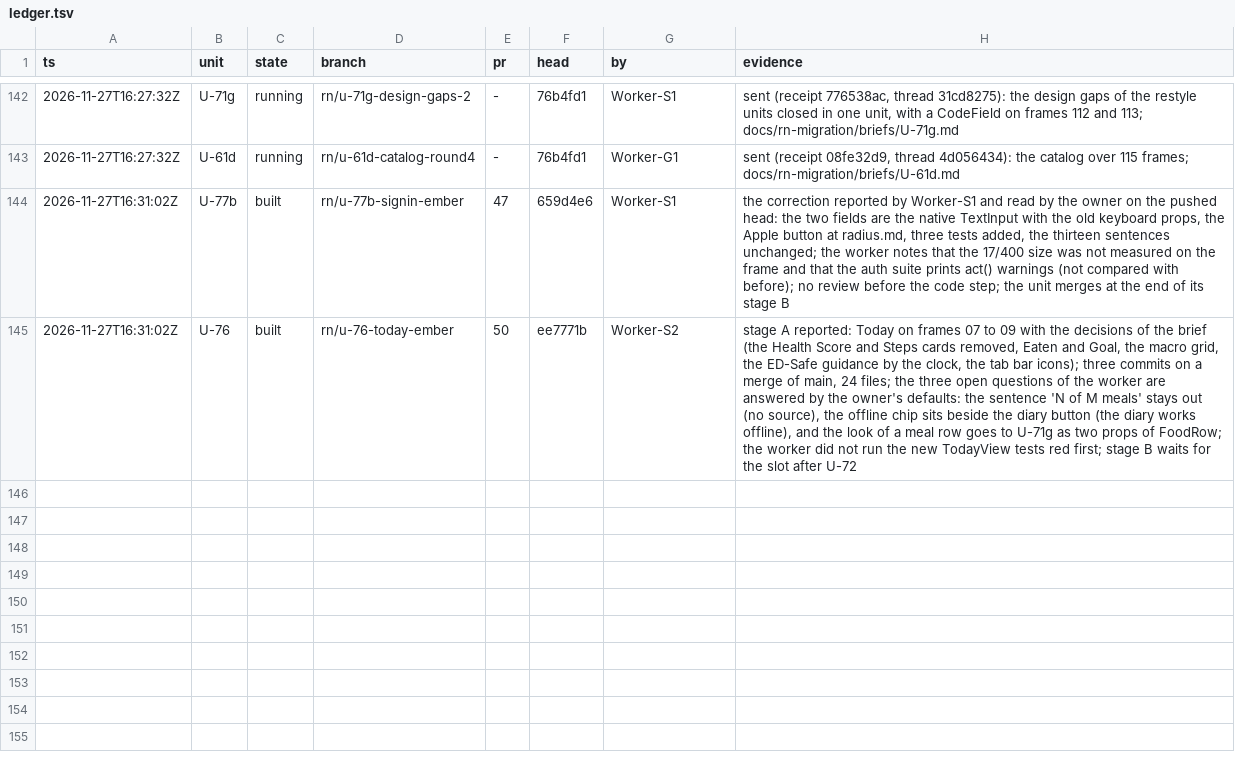
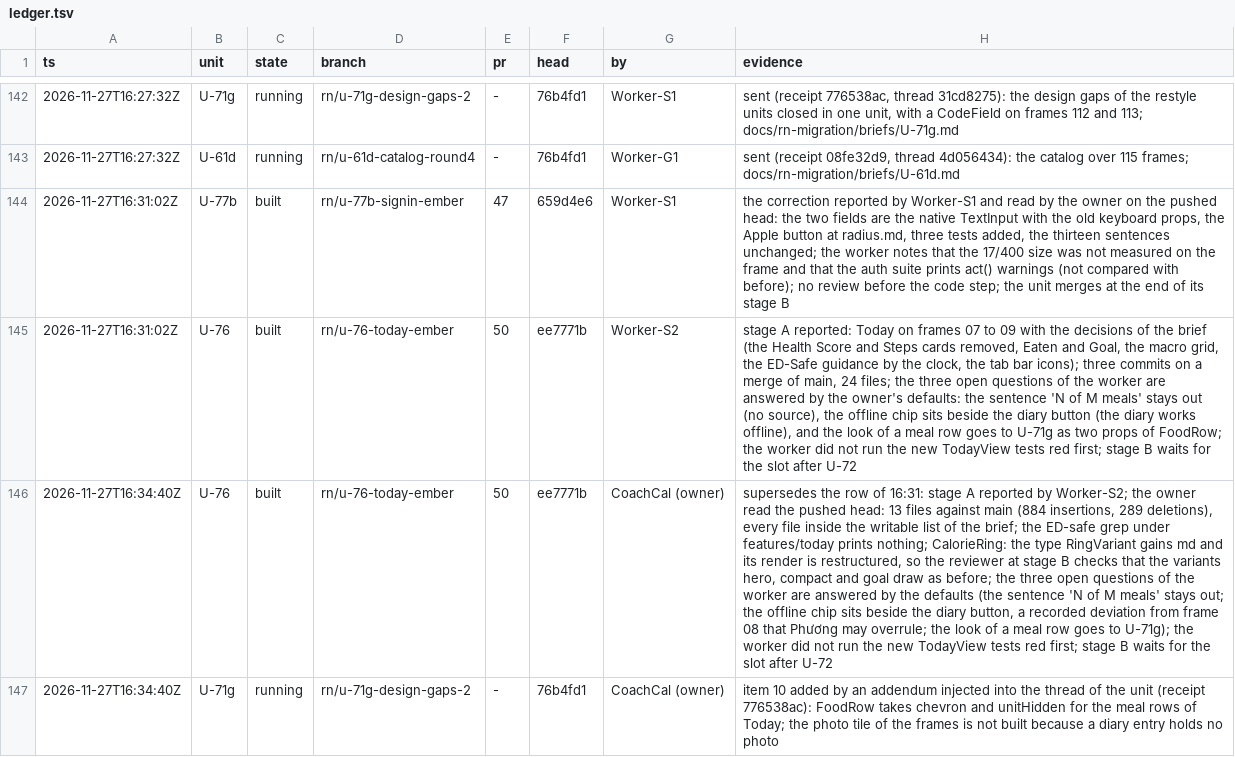
Before and after one commit to phuongddx/cal-ai-coach-app, a TSV file: docs/rn-migration/ledger.tsv, drawn as a sheet; only a part is shown, gaps mark what is left out; the diff names each change by its address in the sheet, - before the commit and + after, or states it on an @@ line.

```diff
--- a/docs/rn-migration/ledger.tsv
+++ b/docs/rn-migration/ledger.tsv
+row 146: 2026-11-27T16:34:40Z | U-76 | built | rn/u-76-today-ember | 50 | ee7771b | CoachCal (owner) | supersedes the row of 16:31: stage A reported by Worker-S2; the owner read the pushed head: 13 files against main (884 insertions, 289 deletions), every file inside the writable list of the brief; the ED-safe grep under features/today prints nothing; CalorieRing: the type RingVariant gains md and its render is restructured, so the reviewer at stage B checks that the variants hero, compact and goal draw as before; the three open questions of the worker are answered by the defaults (the sentence 'N of M meals' stays out; the offline chip sits beside the diary button, a recorded deviation from frame 08 that Phương may overrule; the look of a meal row goes to U-71g); the worker did not run the new TodayView tests red first; stage B waits for the slot after U-72
+row 147: 2026-11-27T16:34:40Z | U-71g | running | rn/u-71g-design-gaps-2 | - | 76b4fd1 | CoachCal (owner) | item 10 added by an addendum injected into the thread of the unit (receipt 776538ac): FoodRow takes chevron and unitHidden for the meal rows of Today; the photo tile of the frames is not built because a diary entry holds no photo
```
Also changed, not shown: docs/rn-migration/trail.tsv, 2 other files.
